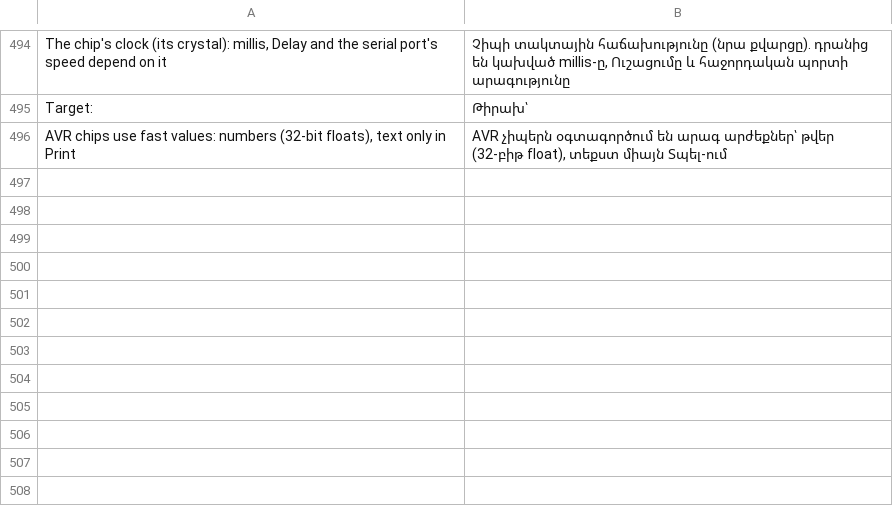
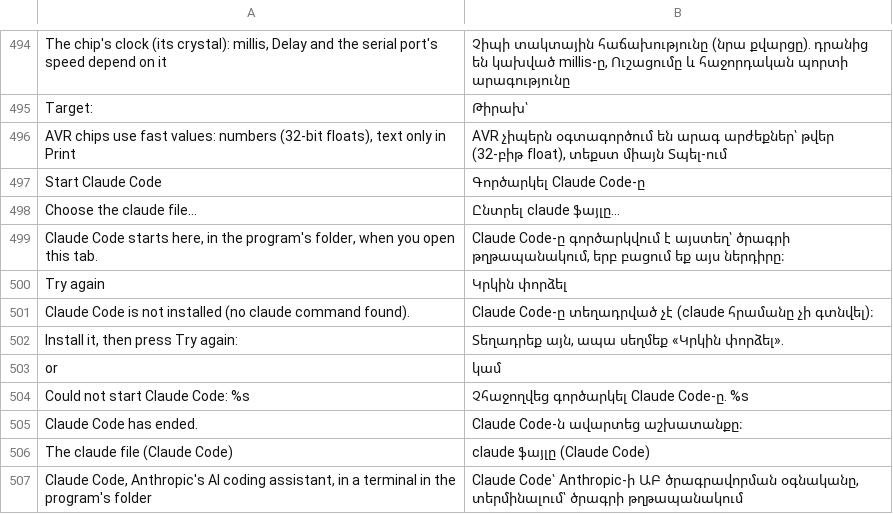
Before and after one commit to sbrutyan01/EVIA-Paradigma-Native, a TSV file: src/main/resources/evia/paradigma/i18n/hy.tsv, drawn as a sheet; only a part is shown, gaps mark what is left out.

```diff
--- a/src/main/resources/evia/paradigma/i18n/hy.tsv
+++ b/src/main/resources/evia/paradigma/i18n/hy.tsv
@@ -496 +496,12 @@ The chip's clock (its crystal): millis, Delay and the serial port's speed depend
 AVR chips use fast values: numbers (32-bit floats), text only in Print	AVR չիպերն օգտագործում են արագ արժեքներ՝ թվեր (32-բիթ float), տեքստ միայն Տպել-ում
+Start Claude Code	Գործարկել Claude Code-ը
+Choose the claude file...	Ընտրել claude ֆայլը...
+Claude Code starts here, in the program's folder, when you open this tab.	Claude Code-ը գործարկվում է այստեղ՝ ծրագրի թղթապանակում, երբ բացում եք այս ներդիրը։
+Try again	Կրկին փորձել
+Claude Code is not installed (no claude command found).	Claude Code-ը տեղադրված չէ (claude հրամանը չի գտնվել)։
+Install it, then press Try again:	Տեղադրեք այն, ապա սեղմեք «Կրկին փորձել»․
+or	կամ
+Could not start Claude Code: %s	Չհաջողվեց գործարկել Claude Code-ը․ %s
+Claude Code has ended.	Claude Code-ն ավարտեց աշխատանքը։
+The claude file (Claude Code)	claude ֆայլը (Claude Code)
+Claude Code, Anthropic's AI coding assistant, in a terminal in the program's folder	Claude Code՝ Anthropic-ի ԱԲ ծրագրավորման օգնականը, տերմինալում՝ ծրագրի թղթապանակում
```
Also changed, not shown: src/main/resources/evia/paradigma/i18n/ru.tsv, 9 other files.
